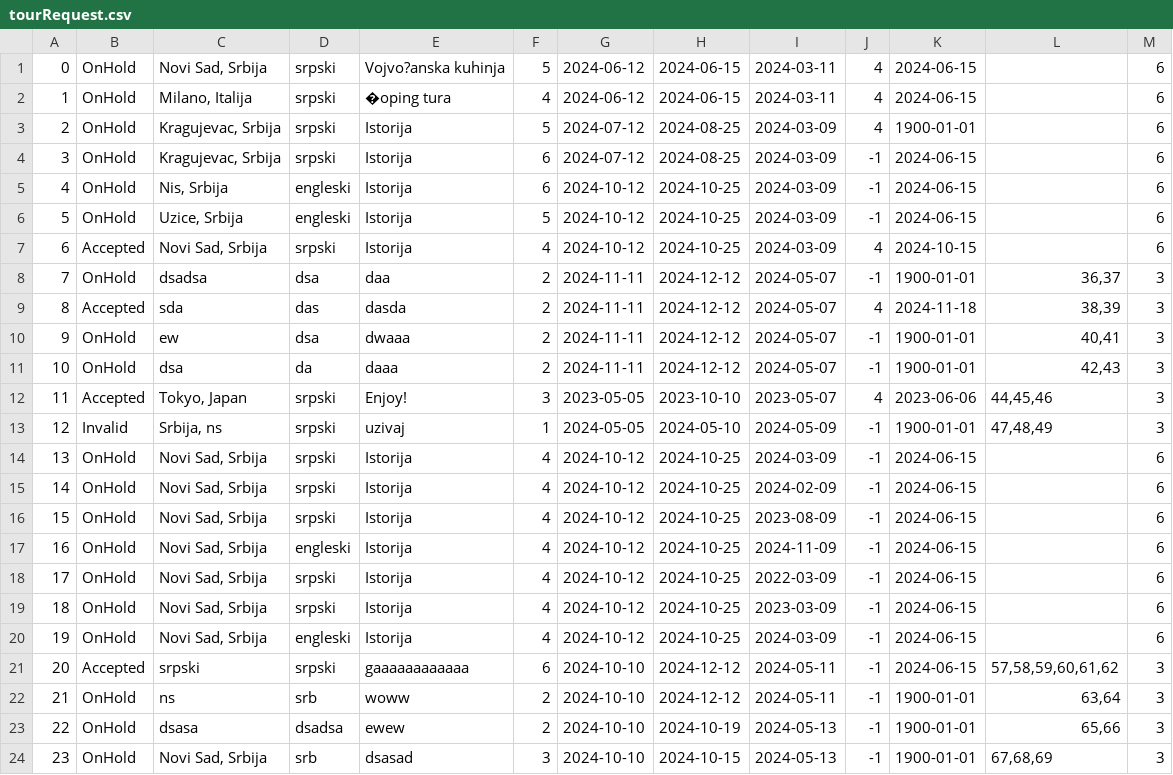
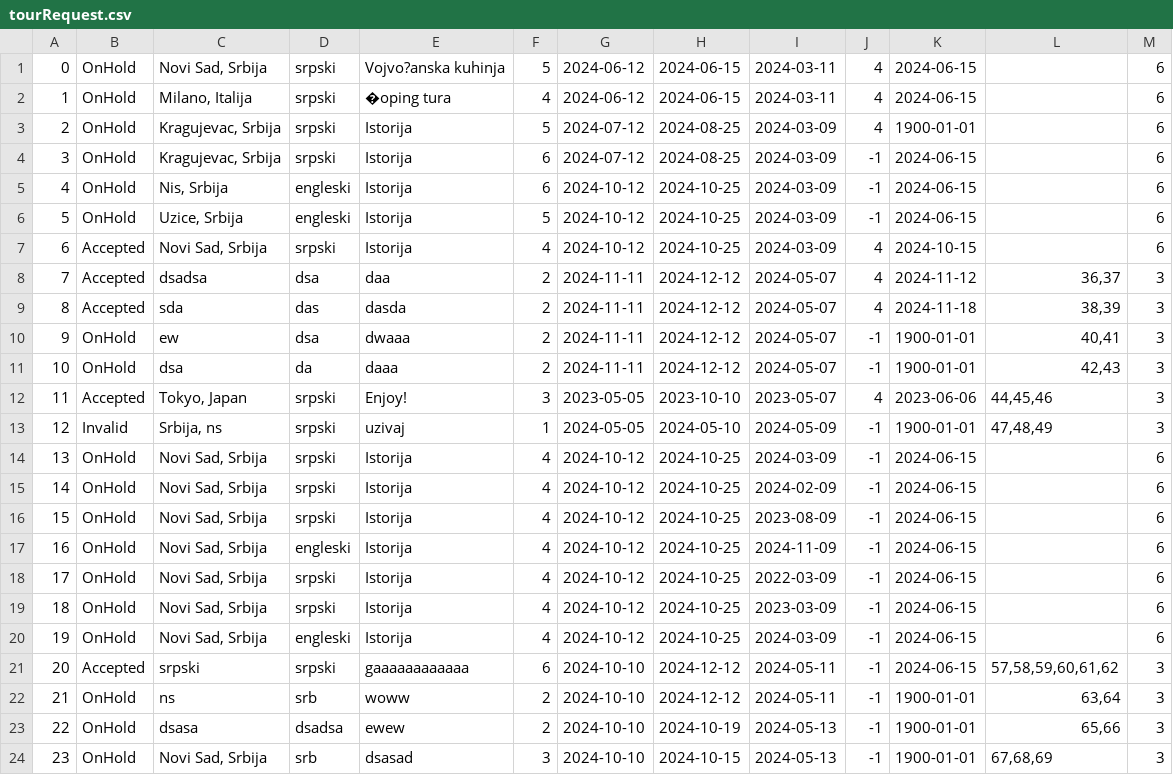
Before and after one commit to kzi-nastava/sims-ra-2024-group-2-team-d, a CSV file: Resources/Data/tourRequest.csv, drawn as a sheet.

```diff
--- a/Resources/Data/tourRequest.csv
+++ b/Resources/Data/tourRequest.csv
@@ -7,3 +7,3 @@
 6|Accepted|Novi Sad, Srbija|srpski|Istorija|4|2024-10-12|2024-10-25|2024-03-09|4|2024-10-15||6
-7|OnHold|dsadsa|dsa|daa|2|2024-11-11|2024-12-12|2024-05-07|-1|1900-01-01|36,37|3
+7|Accepted|dsadsa|dsa|daa|2|2024-11-11|2024-12-12|2024-05-07|4|2024-11-12|36,37|3
 8|Accepted|sda|das|dasda|2|2024-11-11|2024-12-12|2024-05-07|4|2024-11-18|38,39|3
```
Also changed, not shown: Resources/Data/touristNotifications.csv, 21 other files.
